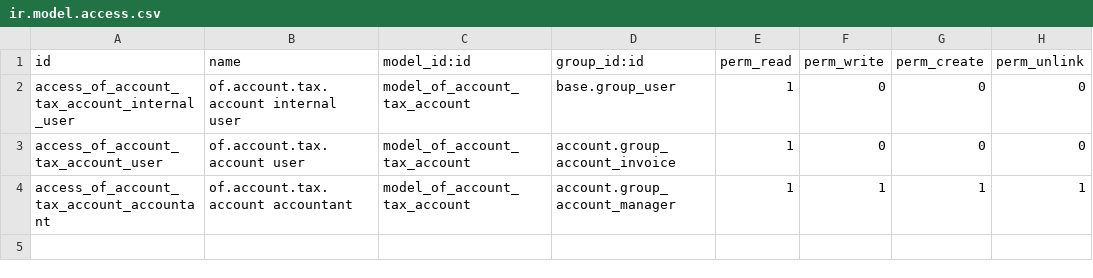
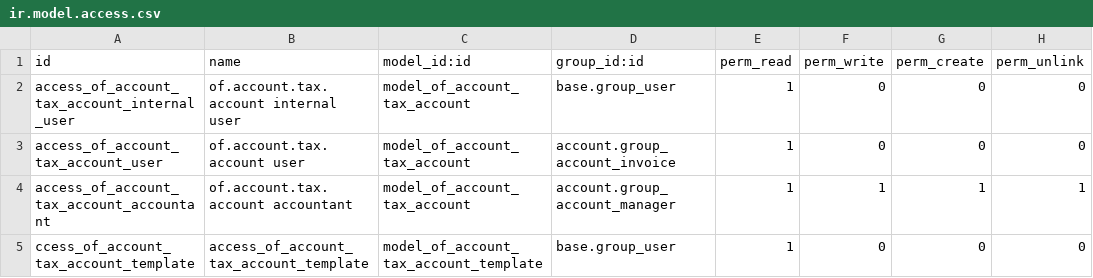
Before and after one commit to odof/openfire, a CSV file: of_account_tax/security/ir.model.access.csv, drawn as a sheet; the diff names each change by its address in the sheet, - before the commit and + after, or states it on an @@ line.

Commit message:
of_account_tax : [MIG] Migration 16.0

```diff
--- a/of_account_tax/security/ir.model.access.csv
+++ b/of_account_tax/security/ir.model.access.csv
+row 5: ccess_of_account_tax_account_template | access_of_account_tax_account_template | model_of_account_tax_account_template | base.group_user | 1 | 0 | 0 | 0
```
Also changed, not shown: 26 other files.
